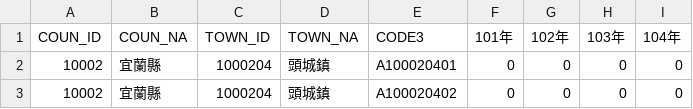
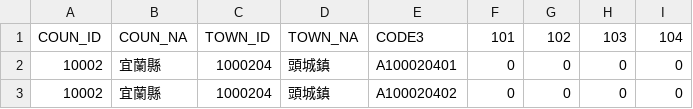
Before and after one commit to matui/smart-energy, a CSV file: csv/factory/101_104_FactoryCount.csv, drawn as a sheet; only a part is shown.

```diff
--- a/csv/factory/101_104_FactoryCount.csv
+++ b/csv/factory/101_104_FactoryCount.csv
@@ -1,2 +1,2 @@
-COUN_ID,COUN_NA,TOWN_ID,TOWN_NA,CODE3,101年,102年,103年,104年
+COUN_ID,COUN_NA,TOWN_ID,TOWN_NA,CODE3,101,102,103,104
 10002,宜蘭縣,1000204,頭城鎮,A100020401,0,0,0,0
```
Also changed, not shown: csv/factory/101_104_FactoryEmployee.csv, csv/factory/101_104_FactoryTurnover.csv, 6 other files.
